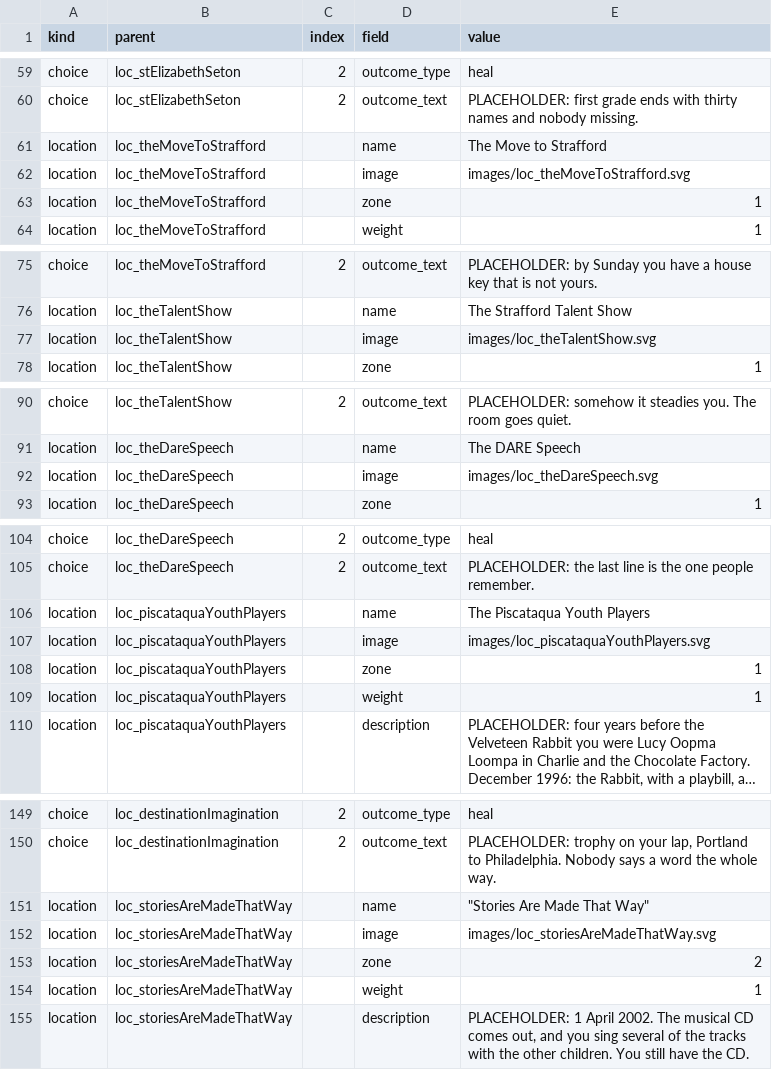
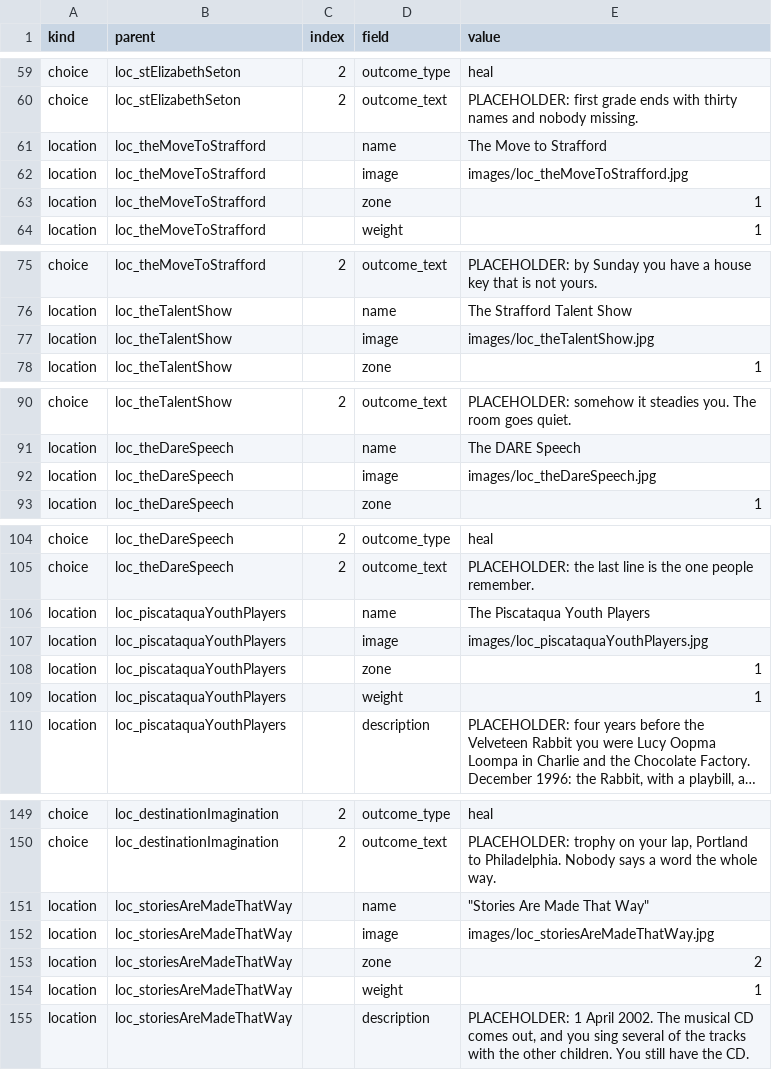
Before and after one commit to ptichko/amanda40, a CSV file: content/content.csv, drawn as a sheet; only a part is shown, gaps mark what is left out; long unchanged cells end in …; the diff covers the shown part only.

```diff
--- a/content/content.csv
+++ b/content/content.csv
@@ -61,3 +61,3 @@ choice,loc_stElizabethSeton,2,outcome_text,PLACEHOLDER: first grade ends with th
 location,loc_theMoveToStrafford,,name,The Move to Strafford
-location,loc_theMoveToStrafford,,image,images/loc_theMoveToStrafford.svg
+location,loc_theMoveToStrafford,,image,images/loc_theMoveToStrafford.jpg
 location,loc_theMoveToStrafford,,zone,1
@@ -76,3 +76,3 @@ choice,loc_theMoveToStrafford,2,outcome_text,PLACEHOLDER: by Sunday you have a h
 location,loc_theTalentShow,,name,The Strafford Talent Show
-location,loc_theTalentShow,,image,images/loc_theTalentShow.svg
+location,loc_theTalentShow,,image,images/loc_theTalentShow.jpg
 location,loc_theTalentShow,,zone,1
@@ -91,3 +91,3 @@ choice,loc_theTalentShow,2,outcome_text,PLACEHOLDER: somehow it steadies you. Th
 location,loc_theDareSpeech,,name,The DARE Speech
-location,loc_theDareSpeech,,image,images/loc_theDareSpeech.svg
+location,loc_theDareSpeech,,image,images/loc_theDareSpeech.jpg
 location,loc_theDareSpeech,,zone,1
@@ -106,3 +106,3 @@ choice,loc_theDareSpeech,2,outcome_text,PLACEHOLDER: the last line is the one pe
 location,loc_piscataquaYouthPlayers,,name,The Piscataqua Youth Players
-location,loc_piscataquaYouthPlayers,,image,images/loc_piscataquaYouthPlayers.svg
+location,loc_piscataquaYouthPlayers,,image,images/loc_piscataquaYouthPlayers.jpg
 location,loc_piscataquaYouthPlayers,,zone,1
@@ -151,3 +151,3 @@ choice,loc_destinationImagination,2,outcome_text,"PLACEHOLDER: trophy on your la
 location,loc_storiesAreMadeThatWay,,name,"""Stories Are Made That Way"""
-location,loc_storiesAreMadeThatWay,,image,images/loc_storiesAreMadeThatWay.svg
+location,loc_storiesAreMadeThatWay,,image,images/loc_storiesAreMadeThatWay.jpg
 location,loc_storiesAreMadeThatWay,,zone,2
```
Also changed, not shown: 4 edited cells elsewhere in this file, 34 other files.
